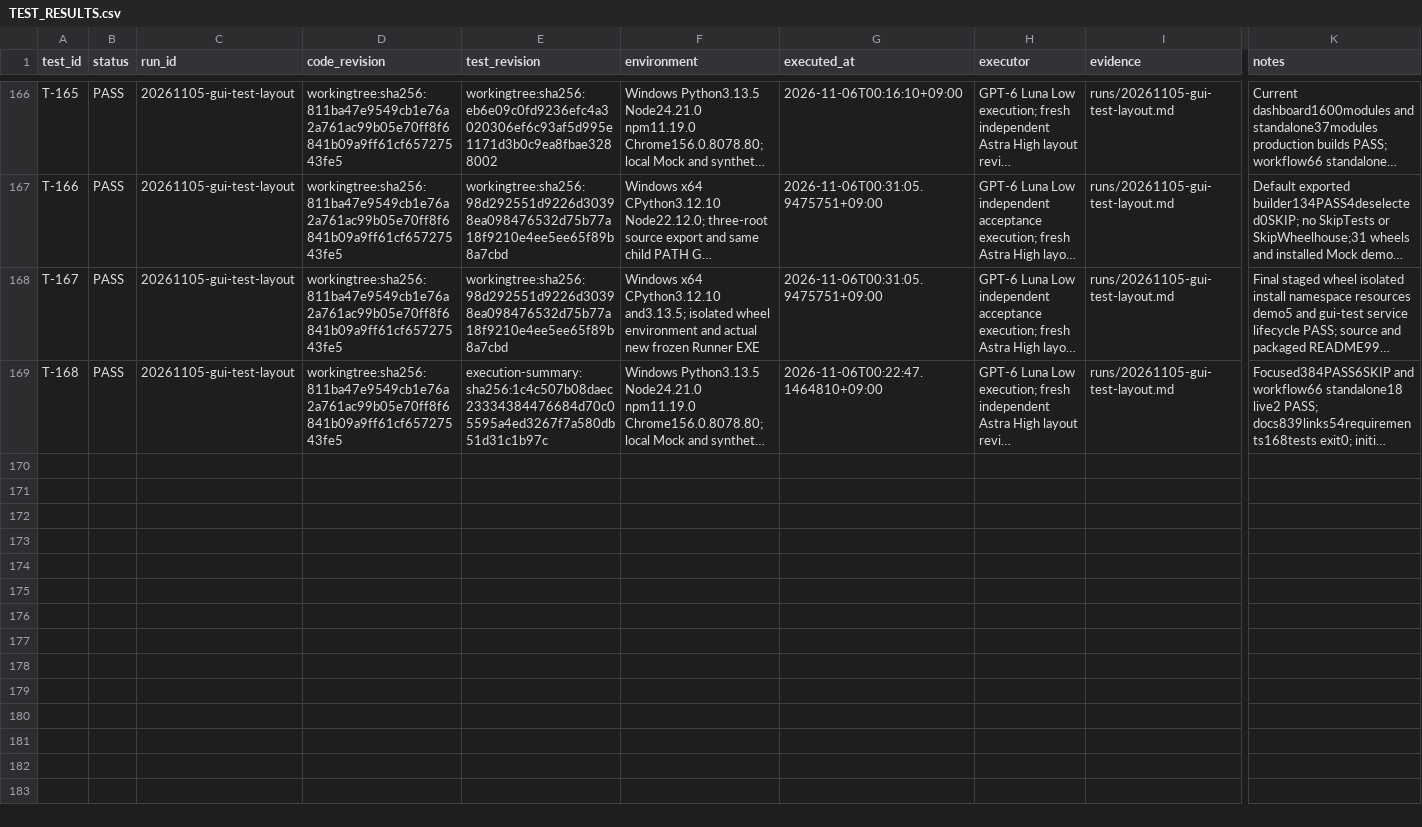
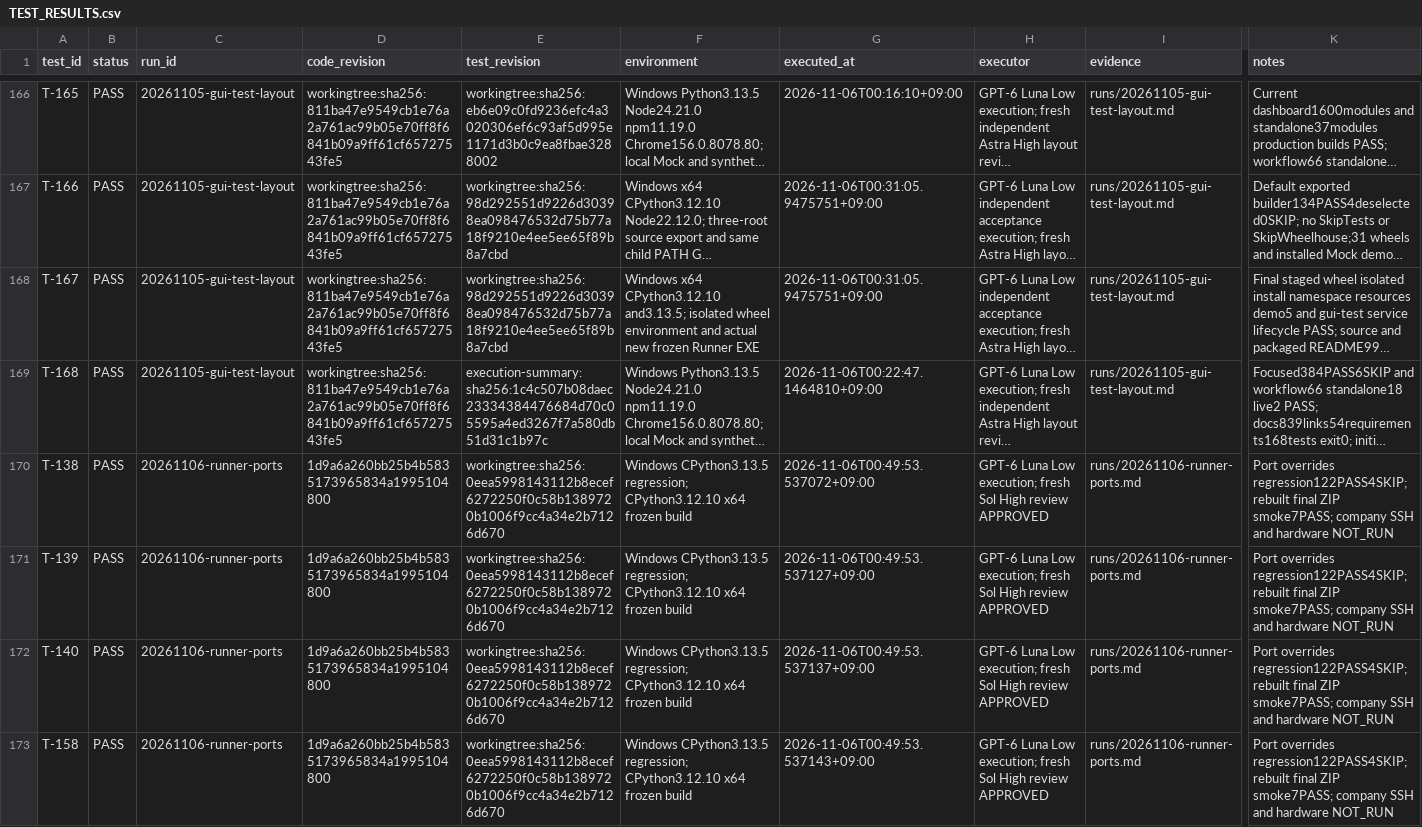
Before and after one commit to graycoral/bsp_os_upgrade_dashboard, a CSV file: docs/testing/TEST_RESULTS.csv, drawn as a sheet; only a part is shown, gaps mark what is left out; long unchanged cells end in …; rows hold the shown columns only; the diff names each change by its address in the sheet, - before the commit and + after, or states it on an @@ line.

Commit message:
build(runner): publish verified portable ZIP with port options

```diff
--- a/docs/testing/TEST_RESULTS.csv
+++ b/docs/testing/TEST_RESULTS.csv
+row 170: T-138 | PASS | 20261106-runner-ports | 1d9a6a260bb25b4b5835173965834a1995104800 | workingtree:sha256:0eea5998143112b8ecef6272250f0c58b1389720b1006f9cc4a34e2b7126d670 | Windows CPython3.13.5 regression; CPython3.12.10 x64 frozen build | 2026-11-06T00:49:53.537072+09:00 | GPT-6 Luna Low execution; fresh Sol High review APPROVED | runs/20261106-runner-ports.md | Port overrides regression122PASS4SKIP; rebuilt final ZIP smoke7PASS; company SSH and hardware NOT_RUN
+row 171: T-139 | PASS | 20261106-runner-ports | 1d9a6a260bb25b4b5835173965834a1995104800 | workingtree:sha256:0eea5998143112b8ecef6272250f0c58b1389720b1006f9cc4a34e2b7126d670 | Windows CPython3.13.5 regression; CPython3.12.10 x64 frozen build | 2026-11-06T00:49:53.537127+09:00 | GPT-6 Luna Low execution; fresh Sol High review APPROVED | runs/20261106-runner-ports.md | Port overrides regression122PASS4SKIP; rebuilt final ZIP smoke7PASS; company SSH and hardware NOT_RUN
+row 172: T-140 | PASS | 20261106-runner-ports | 1d9a6a260bb25b4b5835173965834a1995104800 | workingtree:sha256:0eea5998143112b8ecef6272250f0c58b1389720b1006f9cc4a34e2b7126d670 | Windows CPython3.13.5 regression; CPython3.12.10 x64 frozen build | 2026-11-06T00:49:53.537137+09:00 | GPT-6 Luna Low execution; fresh Sol High review APPROVED | runs/20261106-runner-ports.md | Port overrides regression122PASS4SKIP; rebuilt final ZIP smoke7PASS; company SSH and hardware NOT_RUN
+row 173: T-158 | PASS | 20261106-runner-ports | 1d9a6a260bb25b4b5835173965834a1995104800 | workingtree:sha256:0eea5998143112b8ecef6272250f0c58b1389720b1006f9cc4a34e2b7126d670 | Windows CPython3.13.5 regression; CPython3.12.10 x64 frozen build | 2026-11-06T00:49:53.537143+09:00 | GPT-6 Luna Low execution; fresh Sol High review APPROVED | runs/20261106-runner-ports.md | Port overrides regression122PASS4SKIP; rebuilt final ZIP smoke7PASS; company SSH and hardware NOT_RUN
```
Also changed, not shown: 5 other files.
